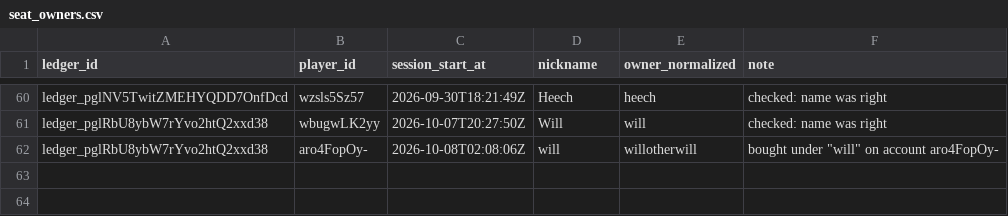
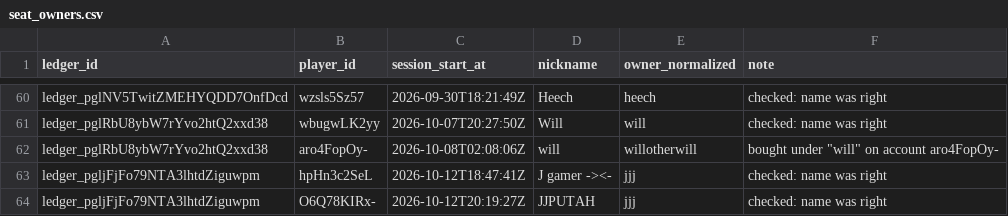
Before and after one commit to Crempa12/Poker_Ledger_Reader, a CSV file: Saved_Data/seat_owners.csv, drawn as a sheet; only a part is shown, gaps mark what is left out; the diff names each change by its address in the sheet, - before the commit and + after, or states it on an @@ line.

```diff
--- a/Saved_Data/seat_owners.csv
+++ b/Saved_Data/seat_owners.csv
+row 63: ledger_pgljFjFo79NTA3lhtdZiguwpm | hpHn3c2SeL | 2026-10-12T18:47:41Z | J gamer -><- | jjj | checked: name was right
+row 64: ledger_pgljFjFo79NTA3lhtdZiguwpm | O6Q78KIRx- | 2026-10-12T20:19:27Z | JJPUTAH | jjj | checked: name was right
```
Also changed, not shown: Saved_Data/merge_rules.csv, 16 other files.
